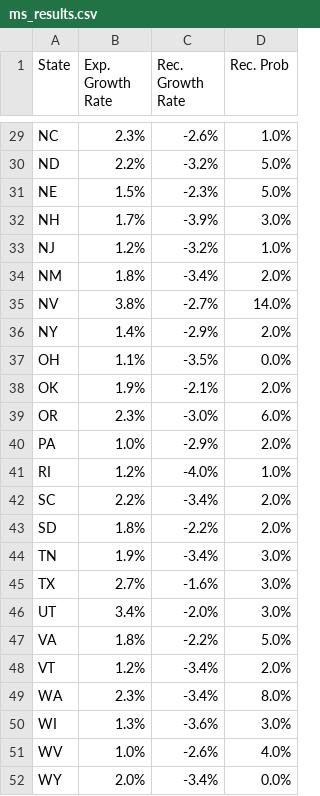
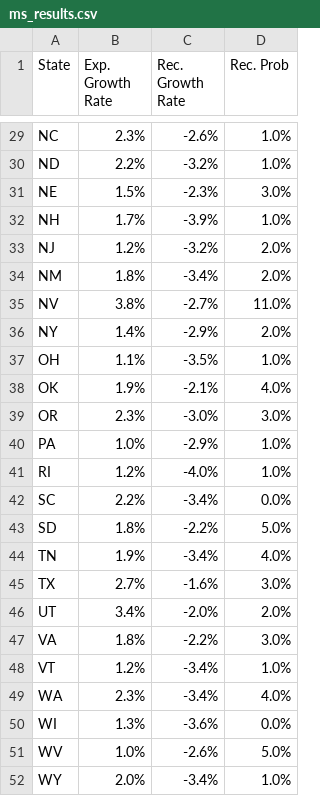
Before and after one commit to acheck10/website, a CSV file: ms_results.csv, drawn as a sheet; only a part is shown, gaps mark what is left out; the diff covers the shown part only; the diff names each change by its address in the sheet, - before the commit and + after, or states it on an @@ line.

```diff
--- a/ms_results.csv
+++ b/ms_results.csv
-D30 (Rec. Prob): 5.0%
+D30 (Rec. Prob): 1.0%
-D31 (Rec. Prob): 5.0%
+D31 (Rec. Prob): 3.0%
-D32 (Rec. Prob): 3.0%
+D32 (Rec. Prob): 1.0%
-D33 (Rec. Prob): 1.0%
+D33 (Rec. Prob): 2.0%
-D35 (Rec. Prob): 14.0%
+D35 (Rec. Prob): 11.0%
-D37 (Rec. Prob): 0.0%
+D37 (Rec. Prob): 1.0%
-D38 (Rec. Prob): 2.0%
+D38 (Rec. Prob): 4.0%
-D39 (Rec. Prob): 6.0%
+D39 (Rec. Prob): 3.0%
-D40 (Rec. Prob): 2.0%
+D40 (Rec. Prob): 1.0%
-D42 (Rec. Prob): 2.0%
+D42 (Rec. Prob): 0.0%
-D43 (Rec. Prob): 2.0%
+D43 (Rec. Prob): 5.0%
-D44 (Rec. Prob): 3.0%
+D44 (Rec. Prob): 4.0%
-D46 (Rec. Prob): 3.0%
+D46 (Rec. Prob): 2.0%
-D47 (Rec. Prob): 5.0%
+D47 (Rec. Prob): 3.0%
-D48 (Rec. Prob): 2.0%
+D48 (Rec. Prob): 1.0%
-D49 (Rec. Prob): 8.0%
+D49 (Rec. Prob): 4.0%
-D50 (Rec. Prob): 3.0%
+D50 (Rec. Prob): 0.0%
-D51 (Rec. Prob): 4.0%
+D51 (Rec. Prob): 5.0%
-D52 (Rec. Prob): 0.0%
+D52 (Rec. Prob): 1.0%
```
Also changed, not shown: 28 edited cells elsewhere in this file, rec_probs.csv, 4 other files.
